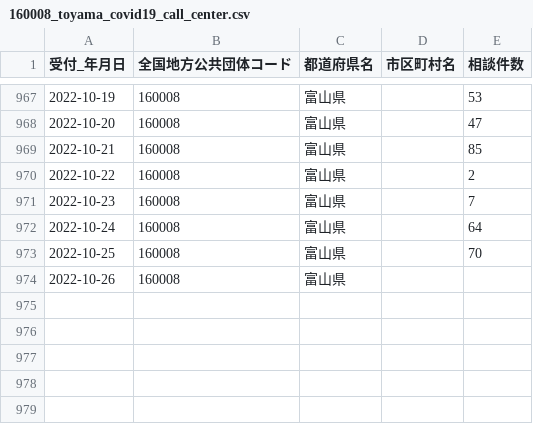
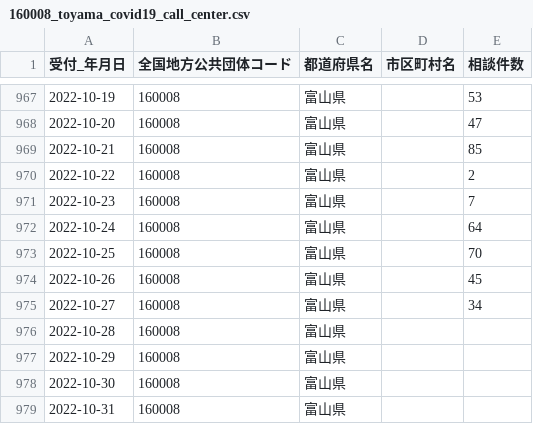
Before and after one commit to terachan0117/covid19-toyama-opendata, a CSV file: data/160008_toyama_covid19_call_center.csv, drawn as a sheet; only a part is shown, gaps mark what is left out.

```diff
--- a/data/160008_toyama_covid19_call_center.csv
+++ b/data/160008_toyama_covid19_call_center.csv
@@ -973,2 +973,7 @@
 2022-10-25,160008,富山県,,70
-2022-10-26,160008,富山県,,
+2022-10-26,160008,富山県,,45
+2022-10-27,160008,富山県,,34
+2022-10-28,160008,富山県,,
+2022-10-29,160008,富山県,,
+2022-10-30,160008,富山県,,
+2022-10-31,160008,富山県,,
```
Also changed, not shown: data/160008_toyama_covid19_antigen_test_people.csv, data/160008_toyama_covid19_confirm_negative.csv, 5 other files.
